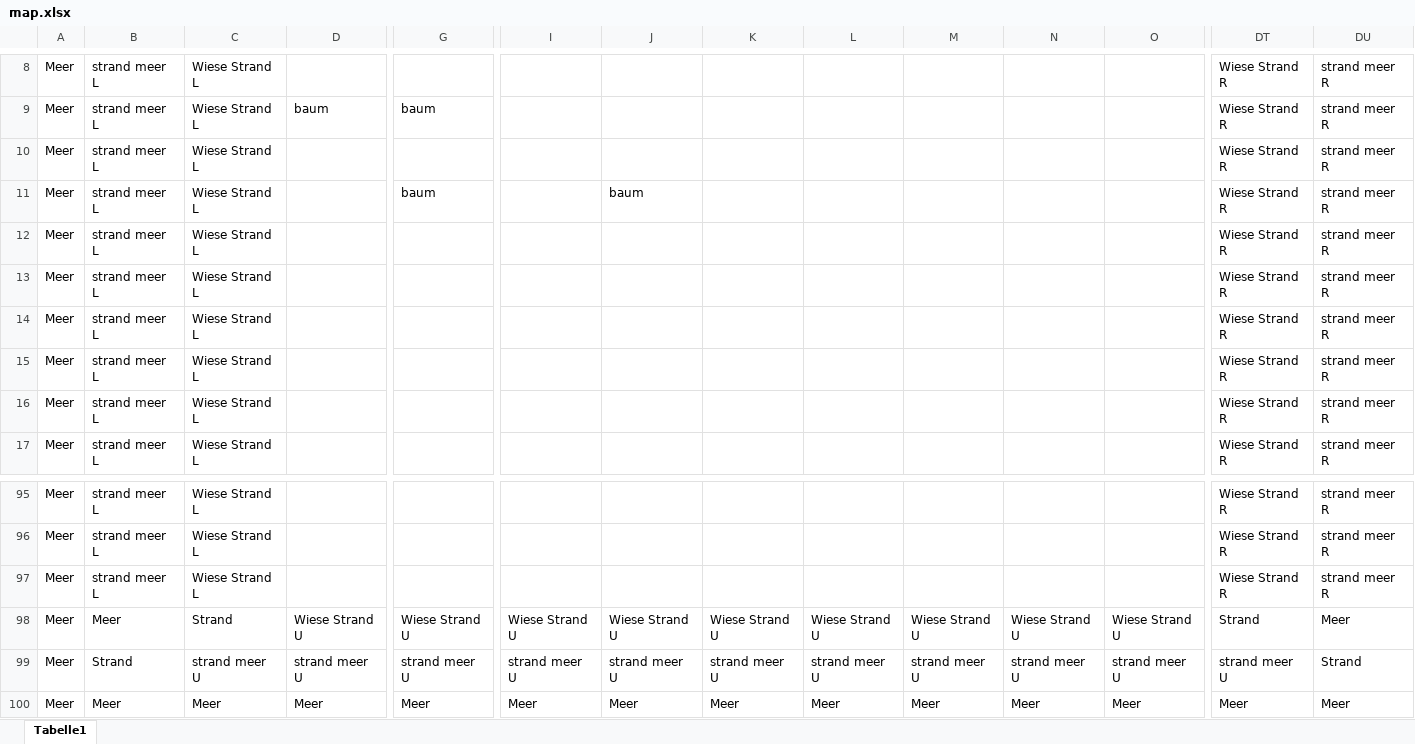
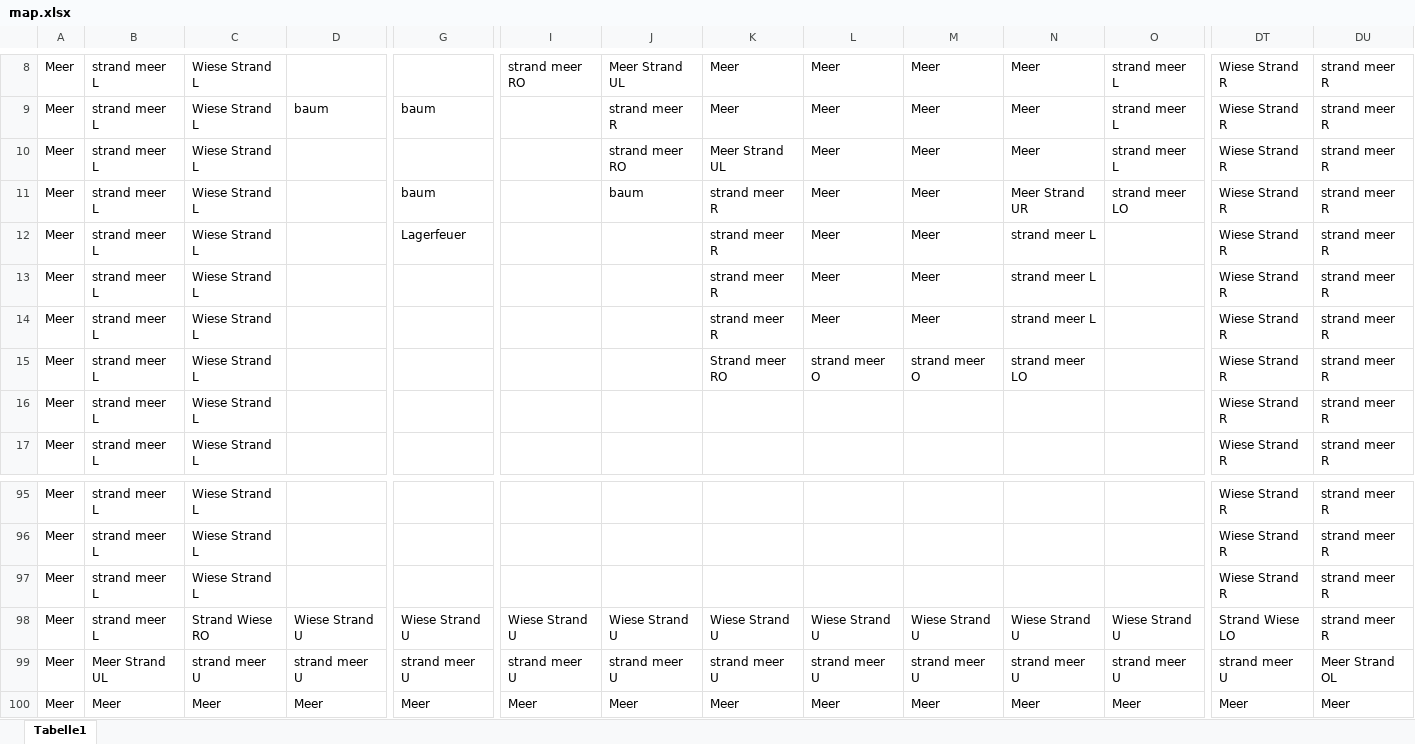
Before and after one commit to CoderDojoPotsdam/minezombs.GG.io, an Excel workbook: map/map.xlsx, sheet Tabelle1, drawn as a sheet; only a part is shown, gaps mark what is left out; values as stored, in another font and other column widths than the file's, no borders; the diff covers the shown part only; the diff names each change by its address in the sheet, - before the commit and + after, or states it on an @@ line.

Commit message:
meer fertig und halbinsel erstellt

```diff
--- a/map/map.xlsx (sheet Tabelle1)
+++ b/map/map.xlsx (sheet Tabelle1)
-I8: (empty)
+I8: strand meer RO
-J8: (empty)
+J8: Meer Strand UL
-K8:K9: (empty)
+K8:K9: Meer
-L8:L14: (empty)
+L8:L14: Meer
-M8:M14: (empty)
+M8:M14: Meer
-N8:N10: (empty)
+N8:N10: Meer
-O8:O10: (empty)
+O8:O10: strand meer L
-J9: (empty)
+J9: strand meer R
-J10: (empty)
+J10: strand meer RO
-K10: (empty)
+K10: Meer Strand UL
-K11:K14: (empty)
+K11:K14: strand meer R
-N11: (empty)
+N11: Meer Strand UR
-O11: (empty)
+O11: strand meer LO
-G12: (empty)
+G12: Lagerfeuer
-N12:N14: (empty)
+N12:N14: strand meer L
-K15: (empty)
+K15: Strand meer RO
-L15: (empty)
+L15: strand meer O
-M15: (empty)
+M15: strand meer O
-N15: (empty)
+N15: strand meer LO
-B98: Meer
+B98: strand meer L
-C98: Strand
+C98: Strand Wiese RO
-DT98: Strand
+DT98: Strand Wiese LO
-DU98: Meer
+DU98: strand meer R
-B99: Strand
+B99: Meer Strand UL
-DU99: Strand
+DU99: Meer Strand OL
```
Also changed, not shown: 47 edited cells elsewhere in this sheet, 7 other files.
